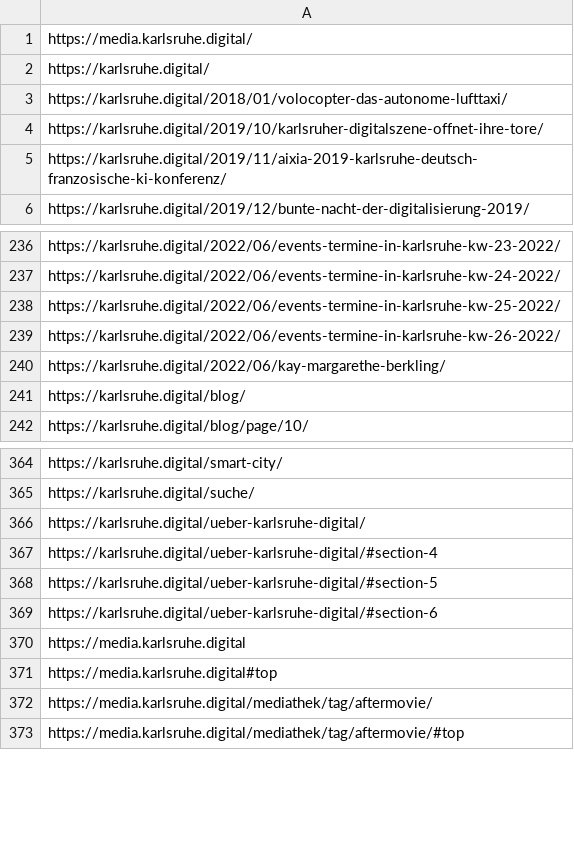
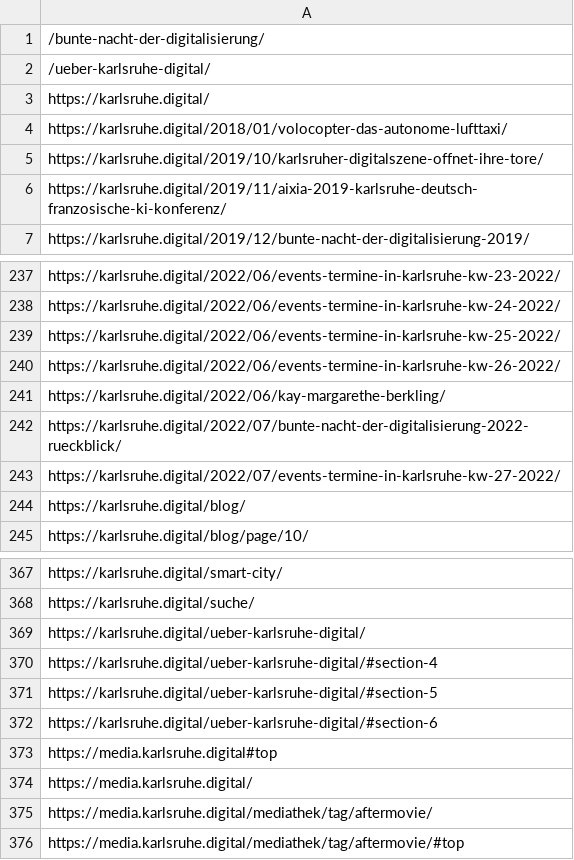
Before and after one commit to johanjohan/minimalcarbon, a CSV file: data/karlsruhe.digital/karlsruhe.digital_20220703_204140_internal_links.csv, drawn as a sheet; only a part is shown, gaps mark what is left out.

```diff
--- a/data/karlsruhe.digital/karlsruhe.digital_20220703_204140_internal_links.csv
+++ b/data/karlsruhe.digital/karlsruhe.digital_20220703_204140_internal_links.csv
@@ -1,2 +1,3 @@
-https://media.karlsruhe.digital/
+/bunte-nacht-der-digitalisierung/
+/ueber-karlsruhe-digital/
 https://karlsruhe.digital/
@@ -240,2 +241,4 @@ https://karlsruhe.digital/2022/06/events-termine-in-karlsruhe-kw-26-2022/
 https://karlsruhe.digital/2022/06/kay-margarethe-berkling/
+https://karlsruhe.digital/2022/07/bunte-nacht-der-digitalisierung-2022-rueckblick/
+https://karlsruhe.digital/2022/07/events-termine-in-karlsruhe-kw-27-2022/
 https://karlsruhe.digital/blog/
@@ -369,4 +372,4 @@ https://karlsruhe.digital/ueber-karlsruhe-digital/#section-5
 https://karlsruhe.digital/ueber-karlsruhe-digital/#section-6
-https://media.karlsruhe.digital
 https://media.karlsruhe.digital#top
+https://media.karlsruhe.digital/
 https://media.karlsruhe.digital/mediathek/tag/aftermovie/
```
Also changed, not shown: 2 other files.
